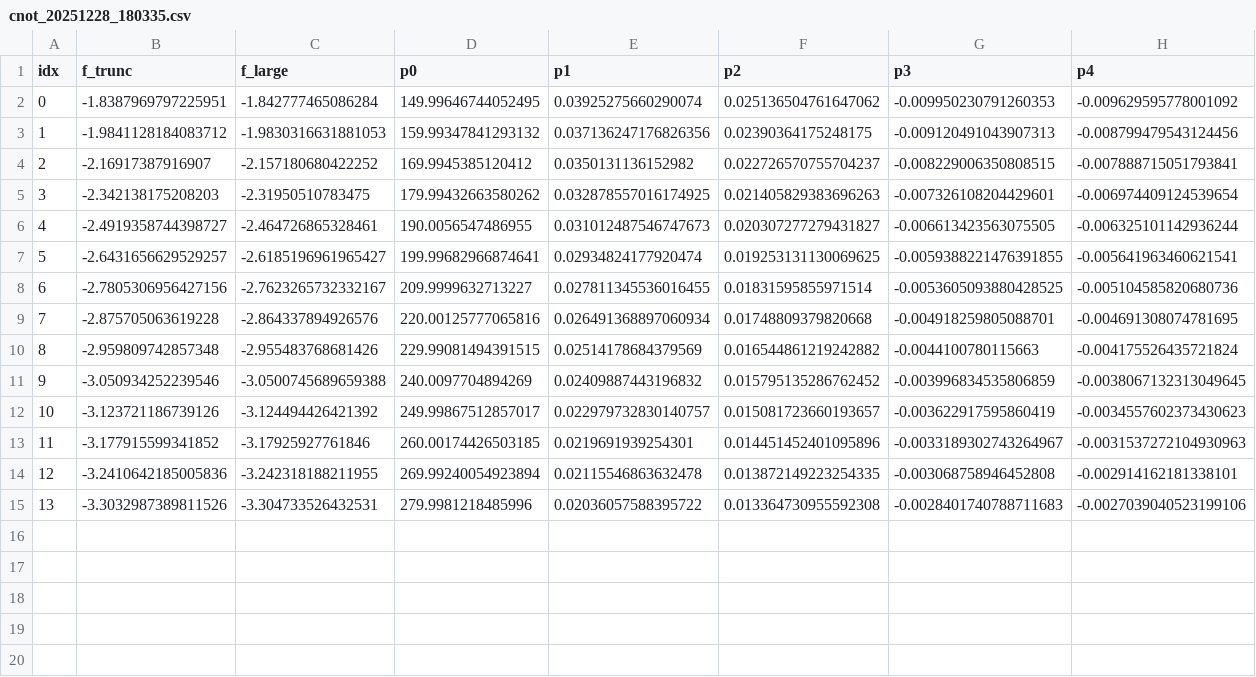
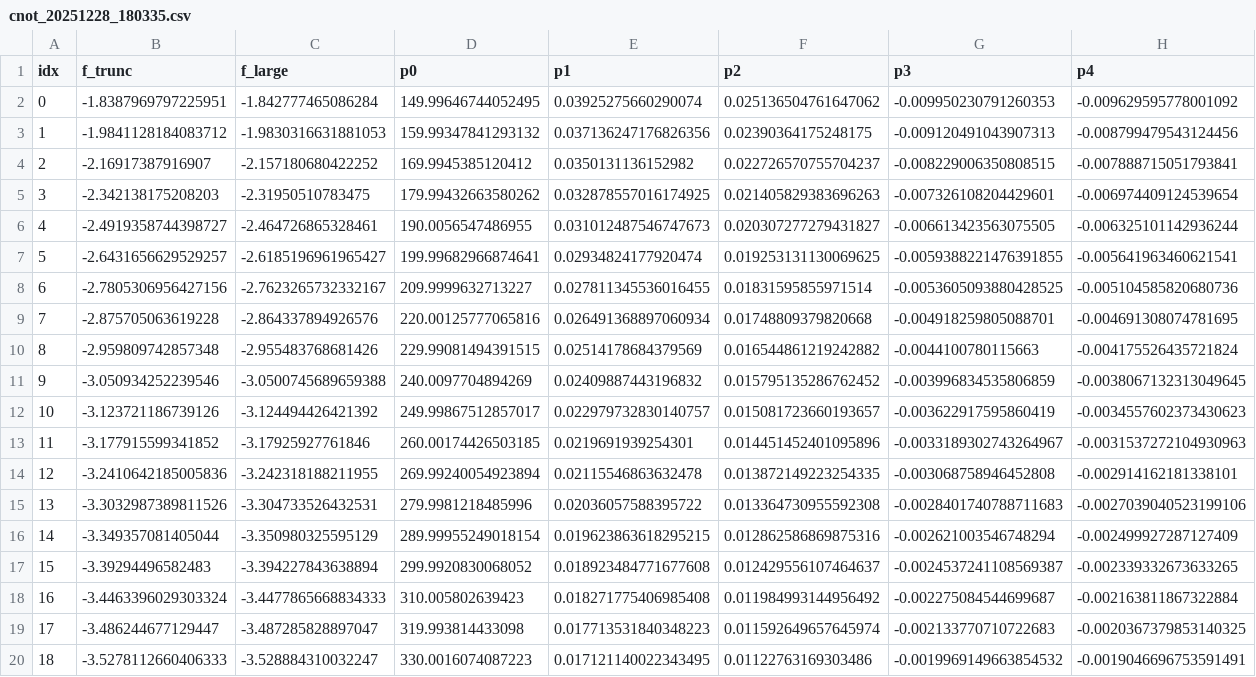
Before and after one commit to Zhenxing2020/two_qubit_gate_for_zero_pi_qubit, a CSV file: cnot/data/results/cnot_20251228_180335/cnot_20251228_180335.csv, drawn as a sheet.

Commit message:
cnot charge truc works

```diff
--- a/cnot/data/results/cnot_20251228_180335/cnot_20251228_180335.csv
+++ b/cnot/data/results/cnot_20251228_180335/cnot_20251228_180335.csv
@@ -15 +15,6 @@ idx,f_trunc,f_large,p0,p1,p2,p3,p4
 13,-3.3032987389811526,-3.304733526432531,279.9981218485996,0.02036057588395722,0.013364730955592308,-0.0028401740788711683,-0.0027039040523199106
+14,-3.349357081405044,-3.350980325595129,289.99955249018154,0.019623863618295215,0.012862586869875316,-0.002621003546748294,-0.002499927287127409
+15,-3.39294496582483,-3.394227843638894,299.9920830068052,0.018923484771677608,0.012429556107464637,-0.0024537241108569387,-0.002339332673633265
+16,-3.4463396029303324,-3.4477865668834333,310.005802639423,0.018271775406985408,0.011984993144956492,-0.002275084544699687,-0.002163811867322884
+17,-3.486244677129447,-3.487285828897047,319.993814433098,0.017713531840348223,0.011592649657645974,-0.002133770710722683,-0.0020367379853140325
+18,-3.5278112660406333,-3.528884310032247,330.0016074087223,0.017121140022343495,0.01122763169303486,-0.0019969149663854532,-0.0019046696753591491
```
Also changed, not shown: 20 other files.
